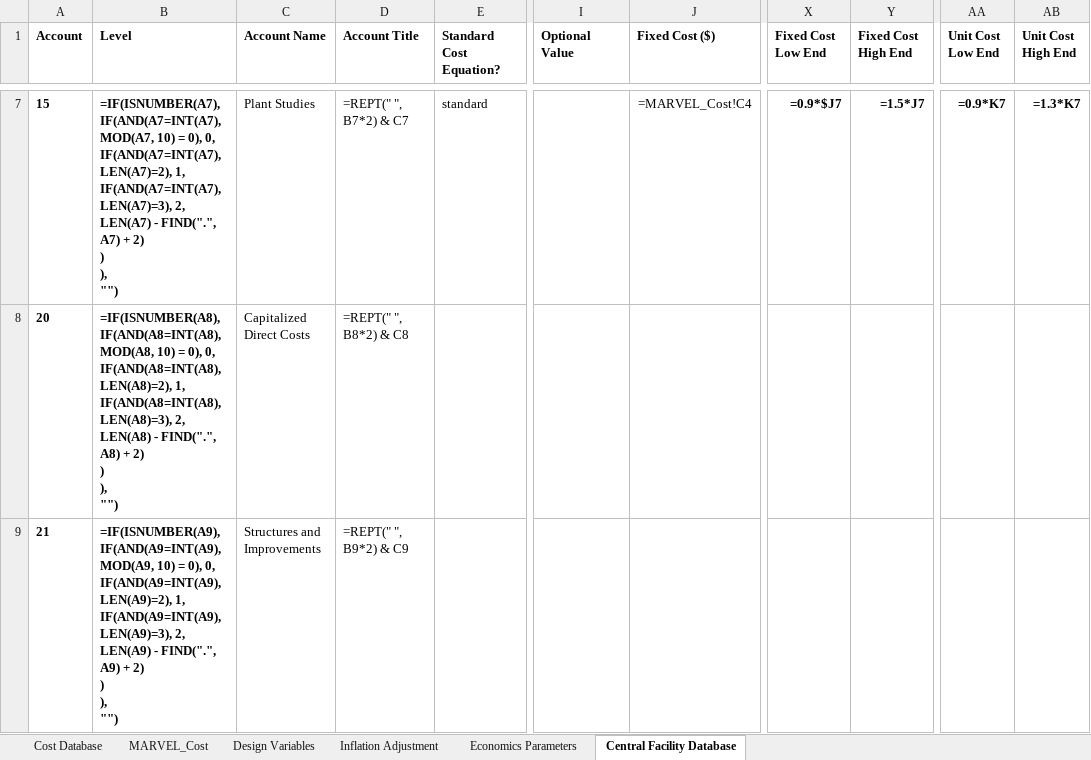
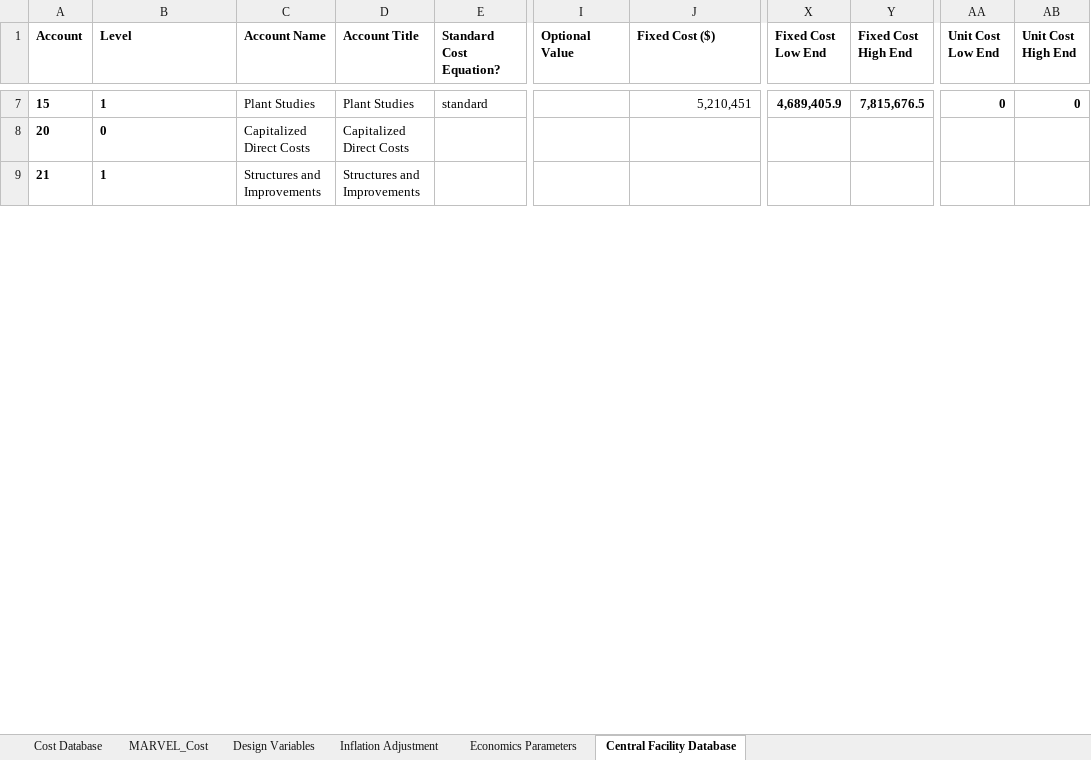
Before and after one commit to garcs2/MOUSE, an Excel workbook: cost/Cost_Database.xlsx, sheet Central Facility Database, drawn as a sheet; only a part is shown, gaps mark what is left out; values as stored, in another font and other column widths than the file's, no borders; formulas without a stored value are shown as written; ↵ is a line break in a cell; the diff covers the shown part only; the diff names each change by its address in the sheet, - before the commit and + after, or states it on an @@ line.

```diff
--- a/cost/Cost_Database.xlsx (sheet Central Facility Database)
+++ b/cost/Cost_Database.xlsx (sheet Central Facility Database)
-B7 (Level): =IF(ISNUMBER(A7), ↵ IF(AND(A7=INT(A7), MOD(A7, 10) = 0), 0, ↵ IF(AND(A7=INT(A7), LEN(A7)=2), 1, ↵ IF(AND(A7=INT(A7), LEN(A7)=3), 2, ↵ LEN(A7) - FIND(".", A7) + 2) ↵ ) ↵ ), ↵ "")
+B7 (Level): 1
-D7 (Account Title): =REPT(" ", B7*2) & C7
+D7 (Account Title): Plant Studies
-J7 (Fixed Cost ($)): =MARVEL_Cost!C4
+J7 (Fixed Cost ($)): 5,210,451
-X7 (Fixed Cost Low End): =0.9*$J7
+X7 (Fixed Cost Low End): 4,689,405.9
-Y7 (Fixed Cost High End): =1.5*J7
+Y7 (Fixed Cost High End): 7,815,676.5
-AA7 (Unit Cost Low End): =0.9*K7
+AA7 (Unit Cost Low End): 0
-AB7 (Unit Cost High End): =1.3*K7
+AB7 (Unit Cost High End): 0
-B8 (Level): =IF(ISNUMBER(A8), ↵ IF(AND(A8=INT(A8), MOD(A8, 10) = 0), 0, ↵ IF(AND(A8=INT(A8), LEN(A8)=2), 1, ↵ IF(AND(A8=INT(A8), LEN(A8)=3), 2, ↵ LEN(A8) - FIND(".", A8) + 2) ↵ ) ↵ ), ↵ "")
+B8 (Level): 0
-D8 (Account Title): =REPT(" ", B8*2) & C8
+D8 (Account Title): Capitalized Direct Costs
-B9 (Level): =IF(ISNUMBER(A9), ↵ IF(AND(A9=INT(A9), MOD(A9, 10) = 0), 0, ↵ IF(AND(A9=INT(A9), LEN(A9)=2), 1, ↵ IF(AND(A9=INT(A9), LEN(A9)=3), 2, ↵ LEN(A9) - FIND(".", A9) + 2) ↵ ) ↵ ), ↵ "")
+B9 (Level): 1
-D9 (Account Title): =REPT(" ", B9*2) & C9
+D9 (Account Title): Structures and Improvements
```
Also changed, not shown: 1504 edited cells elsewhere in this sheet, sheet Cost Database, sheet Inflation Adjustment, sheet MARVEL_Cost, 2 other files.
